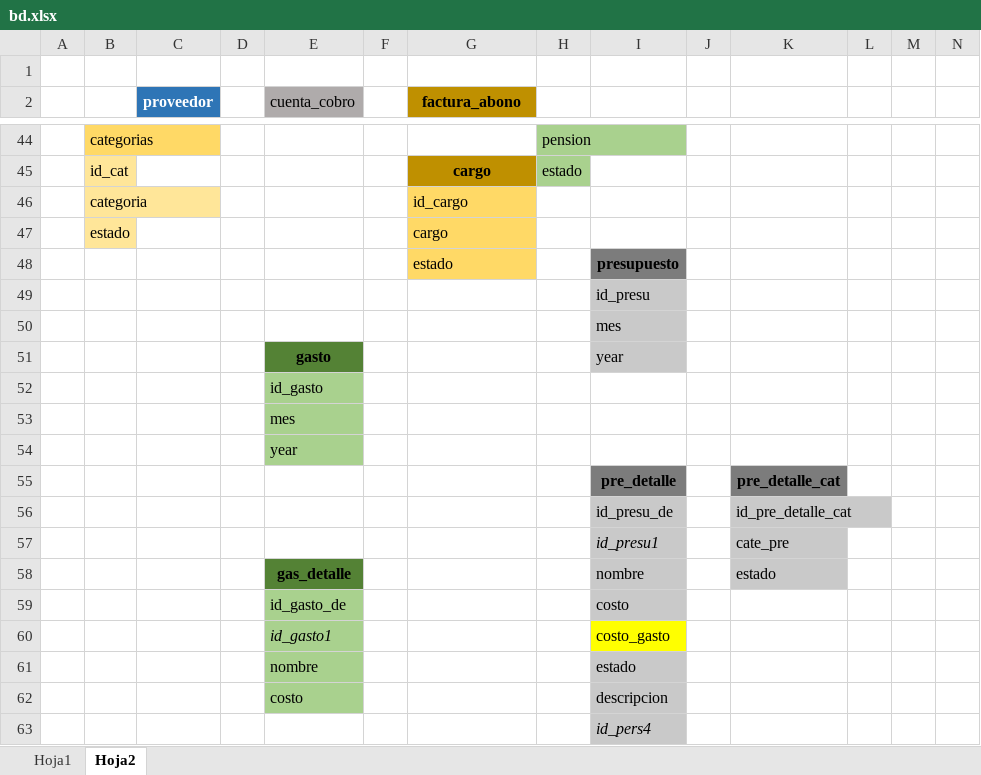
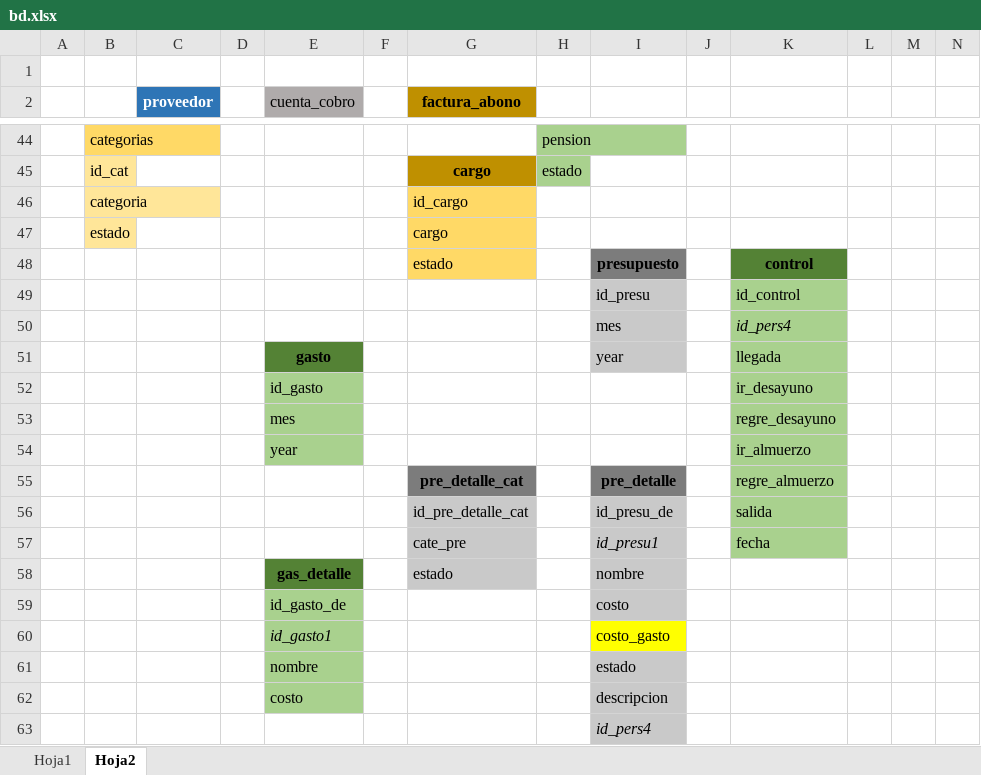
Before and after one commit to Jupazago11/osiris-1, an Excel workbook: bd/bd.xlsx, sheet Hoja2, drawn as a sheet; only a part is shown, gaps mark what is left out; values as stored, in another font and other column widths than the file's, no borders; charts and pictures not drawn; removed rows and columns are numbered as before the commit, all else as after; the diff names each change by its address in the sheet, - before the commit and + after, or states it on an @@ line.

Commit message:
final control

```diff
--- a/bd/bd.xlsx (sheet Hoja2)
+++ b/bd/bd.xlsx (sheet Hoja2)
-K48: (empty)
+K48: control
-K48 fill: none
+K48 fill: #548235
-K49: (empty)
+K49: id_control
-K49:K54 fill: none
+K49:K54 fill: #A9D18E
-K50: (empty)
+K50: id_pers4
-K51: (empty)
+K51: llegada
-K52: (empty)
+K52: ir_desayuno
-K53: (empty)
+K53: regre_desayuno
-K54: (empty)
+K54: ir_almuerzo
-row 55:  |  |  |  |  |  |  |  | pre_detalle |  | pre_detalle_cat
-row 56:  |  |  |  |  |  |  |  | id_presu_de |  | id_pre_detalle_cat
-row 57:  |  |  |  |  |  |  |  | id_presu1 |  | cate_pre
-row 58:  |  |  |  | gas_detalle |  |  |  | nombre |  | estado
+row 55:  |  |  |  |  |  | pre_detalle_cat |  | pre_detalle |  | regre_almuerzo
+row 56:  |  |  |  |  |  | id_pre_detalle_cat |  | id_presu_de |  | salida
+row 57:  |  |  |  |  |  | cate_pre |  | id_presu1 |  | fecha
+row 58:  |  |  |  | gas_detalle |  | estado |  | nombre
```
Also changed, not shown: charts or pictures, 10 other files.
